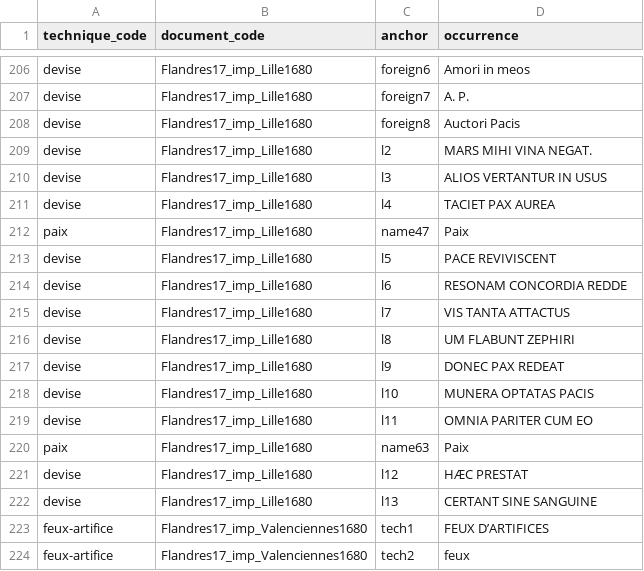
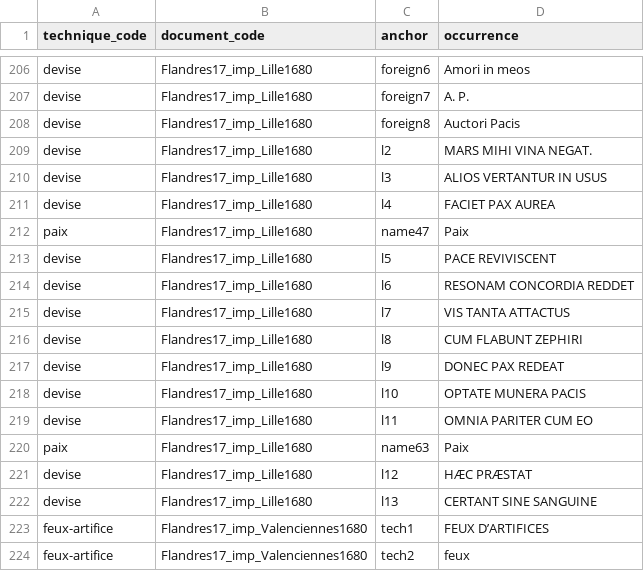
Before and after one commit to fetes17/merveilles17, a TSV file: site/data/technique_document.tsv, drawn as a sheet; only a part is shown, gaps mark what is left out.

```diff
--- a/site/data/technique_document.tsv
+++ b/site/data/technique_document.tsv
@@ -210,13 +210,13 @@ devise	Flandres17_imp_Lille1680	l2	MARS MIHI VINA NEGAT.
 devise	Flandres17_imp_Lille1680	l3	ALIOS VERTANTUR IN USUS
-devise	Flandres17_imp_Lille1680	l4	TACIET PAX AUREA
+devise	Flandres17_imp_Lille1680	l4	FACIET PAX AUREA
 paix	Flandres17_imp_Lille1680	name47	Paix
 devise	Flandres17_imp_Lille1680	l5	PACE REVIVISCENT
-devise	Flandres17_imp_Lille1680	l6	RESONAM CONCORDIA REDDE
+devise	Flandres17_imp_Lille1680	l6	RESONAM CONCORDIA REDDET
 devise	Flandres17_imp_Lille1680	l7	VIS TANTA ATTACTUS
-devise	Flandres17_imp_Lille1680	l8	UM FLABUNT ZEPHIRI
+devise	Flandres17_imp_Lille1680	l8	CUM FLABUNT ZEPHIRI
 devise	Flandres17_imp_Lille1680	l9	DONEC PAX REDEAT
-devise	Flandres17_imp_Lille1680	l10	MUNERA OPTATAS PACIS
+devise	Flandres17_imp_Lille1680	l10	OPTATE MUNERA PACIS
 devise	Flandres17_imp_Lille1680	l11	OMNIA PARITER CUM EO
 paix	Flandres17_imp_Lille1680	name63	Paix
-devise	Flandres17_imp_Lille1680	l12	HÆC PRESTAT
+devise	Flandres17_imp_Lille1680	l12	HÆC PRÆSTAT
 devise	Flandres17_imp_Lille1680	l13	CERTANT SINE SANGUINE
```
Also changed, not shown: site/data/document.tsv, 1 other file.
